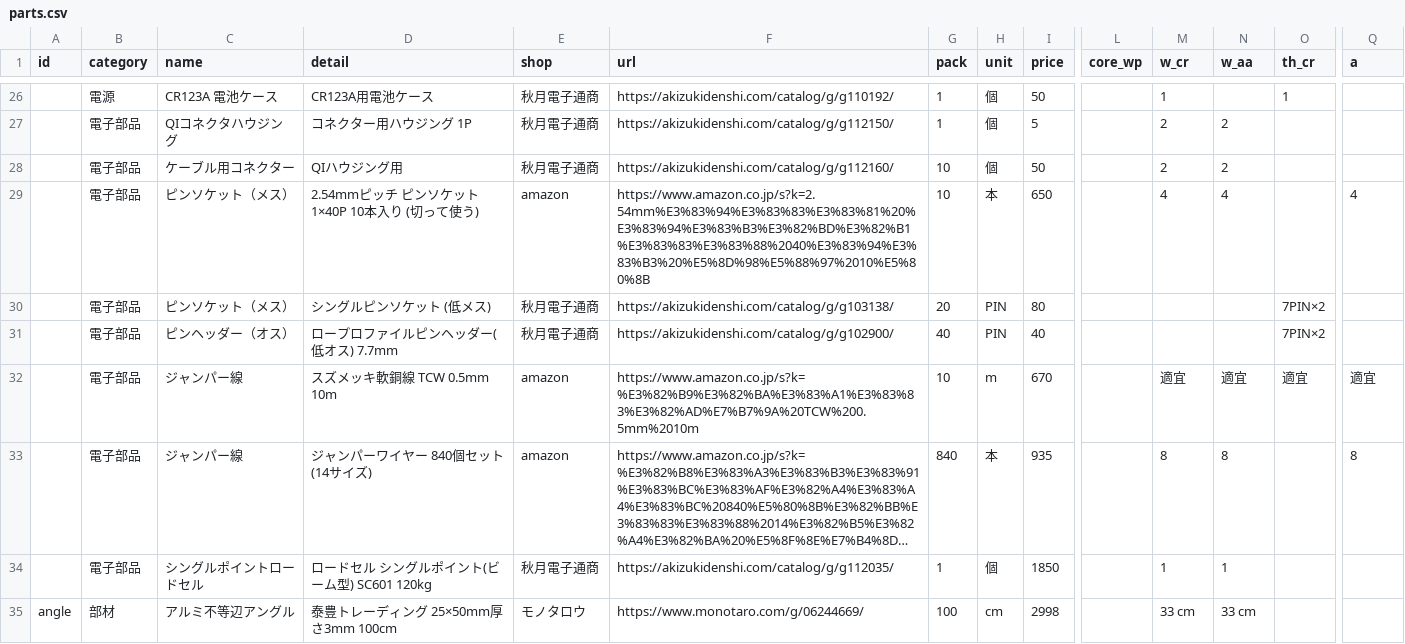
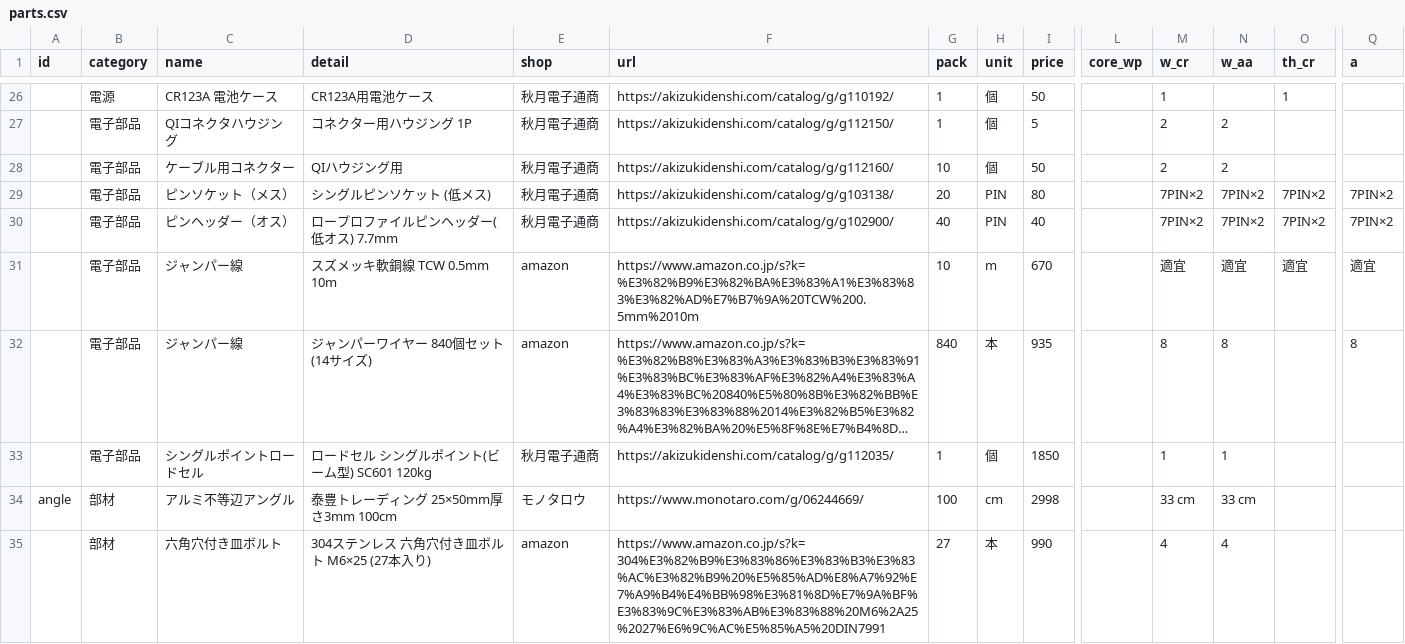
Before and after one commit to Hive-Plus-X/hiveplusx, a CSV file: hardware/parts/parts.csv, drawn as a sheet; only a part is shown, gaps mark what is left out; the shorter side is filled out with more unchanged rows; long unchanged cells end in …; removed rows and columns are numbered as before the commit, all else as after; rows hold the shown columns only; the diff names each change by its address in the sheet, - before the commit and + after, or states it on an @@ line.

```diff
--- a/hardware/parts/parts.csv
+++ b/hardware/parts/parts.csv
-row 29:  | 電子部品 | ピンソケット（メス） | 2.54mmピッチ ピンソケット 1×40P 10本入り (切って使う) | amazon | https://www.amazon.co.jp/s?k=2.54mm%E3%83%94%E3%83%83%E3%83%81%20%E3%83%94%E3%83%B3%E3%82%BD%E3%82%B1%E3%83%83%E3%83%88%2040%E3%83%94%E3%83%B3%20%E5%8D%98%E5%88%97%2010%E5%80%8B | 10 | 本 | 650 |  | 4 | 4 |  | 4
-M29:M30 (w_cr): (empty)
+M29:M30 (w_cr): 7PIN×2
-N29:N30 (w_aa): (empty)
+N29:N30 (w_aa): 7PIN×2
-Q29:Q30 (a): (empty)
+Q29:Q30 (a): 7PIN×2
```
Also changed, not shown: 2 other files.
